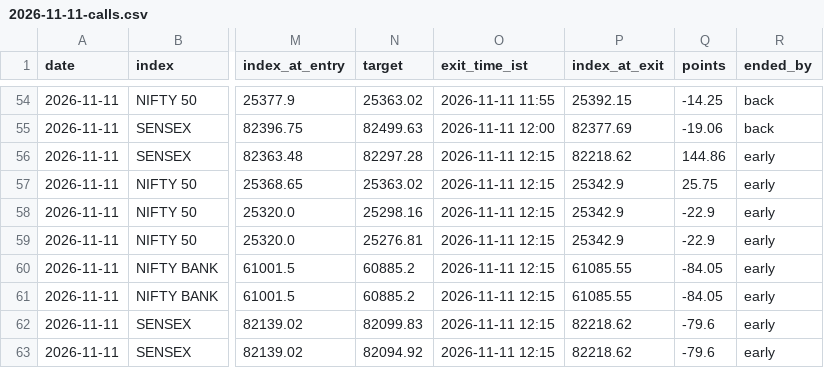
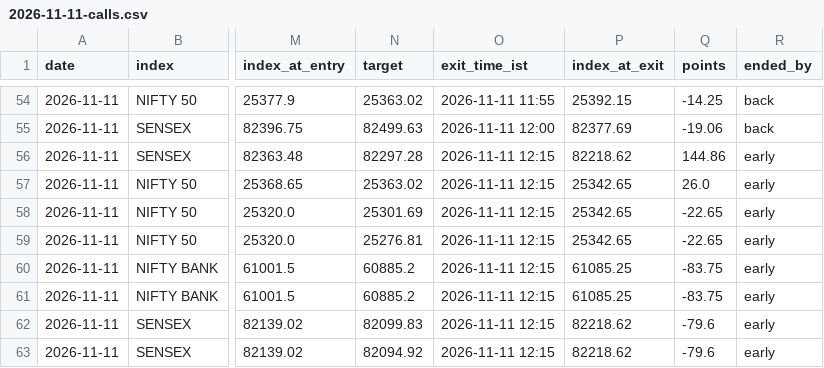
Before and after one commit to AAB-sys/My-Trade, a CSV file: sessions/2026-11-11-calls.csv, drawn as a sheet; only a part is shown, gaps mark what is left out; the diff names each change by its address in the sheet, - before the commit and + after, or states it on an @@ line.

Commit message:
Session 2026-11-11-calls

```diff
--- a/sessions/2026-11-11-calls.csv
+++ b/sessions/2026-11-11-calls.csv
-P57:P59 (index_at_exit): 25342.9
+P57:P59 (index_at_exit): 25342.65
-Q57 (points): 25.75
+Q57 (points): 26.0
-N58 (target): 25298.16
+N58 (target): 25301.69
-Q58:Q59 (points): -22.9
+Q58:Q59 (points): -22.65
-P60:P61 (index_at_exit): 61085.55
+P60:P61 (index_at_exit): 61085.25
-Q60:Q61 (points): -84.05
+Q60:Q61 (points): -83.75
```
